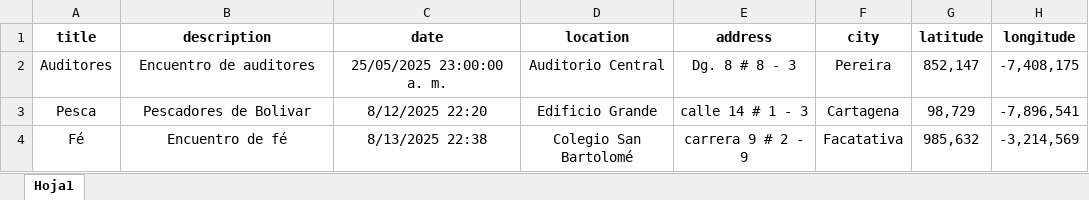
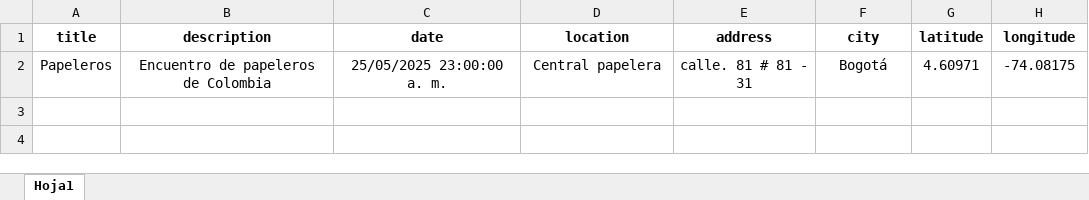
Before and after one commit to JhonBobadilla/event-management-api-dotnet, an Excel workbook: docs/plantilla_eventos.xlsx, sheet Hoja1, drawn as a sheet; values as stored, in another font and other column widths than the file's, no borders; removed rows and columns are numbered as before the commit, all else as after; the diff names each change by its address in the sheet, - before the commit and + after, or states it on an @@ line.

```diff
--- a/docs/plantilla_eventos.xlsx (sheet Hoja1)
+++ b/docs/plantilla_eventos.xlsx (sheet Hoja1)
-row 2: Auditores | Encuentro de auditores | 25/05/2025 23:00:00 a. m. | Auditorio Central | Dg. 8 # 8 - 3 | Pereira | 852,147 | -7,408,175
-row 3: Pesca | Pescadores de Bolivar | 8/12/2025 22:20 | Edificio Grande | calle 14 # 1 - 3 | Cartagena | 98,729 | -7,896,541
-row 4: Fé | Encuentro de fé | 8/13/2025 22:38 | Colegio San Bartolomé | carrera 9 # 2 - 9 | Facatativa | 985,632 | -3,214,569
+row 2: Papeleros | Encuentro de papeleros de Colombia | 25/05/2025 23:00:00 a. m. | Central papelera | calle. 81 # 81 - 31 | Bogotá | 4.60971 | -74.08175
```
Also changed, not shown: 55 other files.
